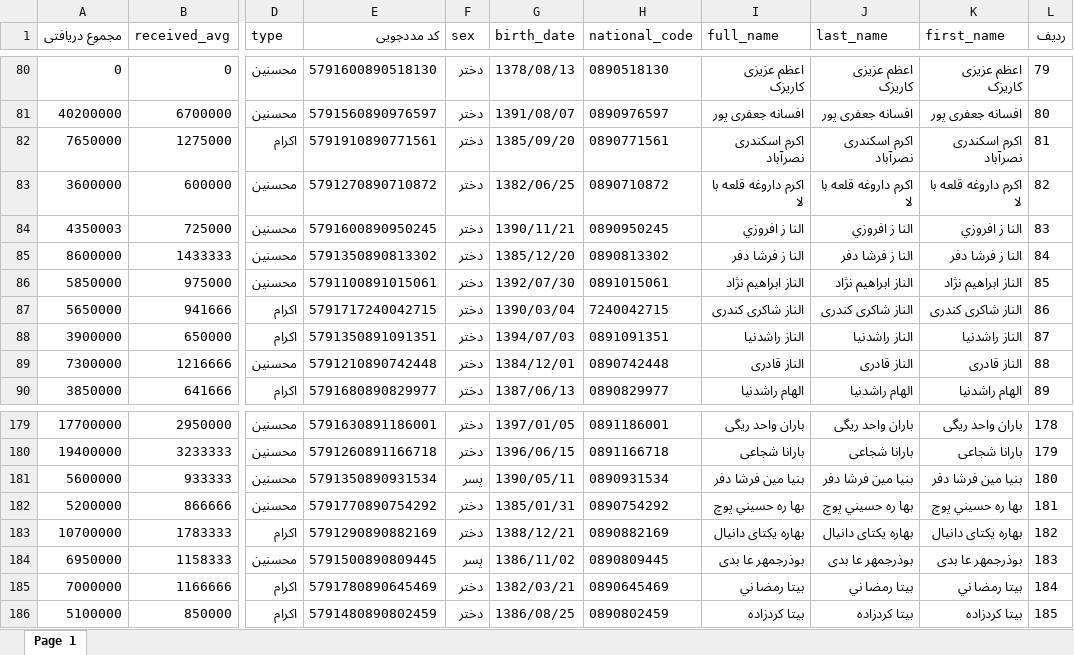
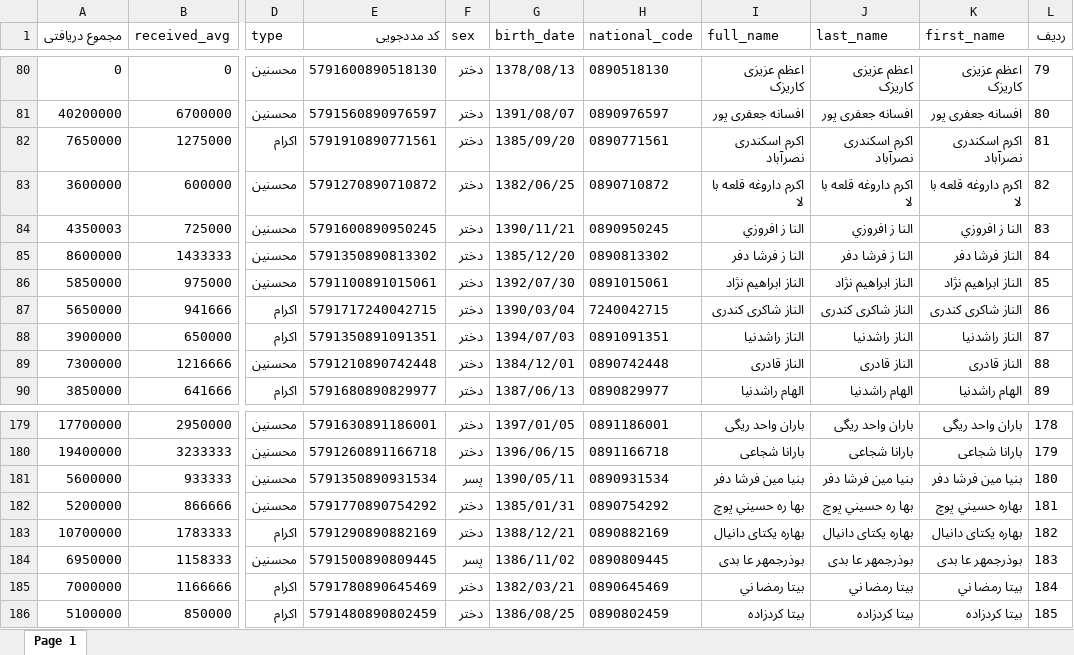
Before and after one commit to hsyir/irmehraban, an Excel workbook: storage/emdad-excel/report.xlsx, sheet Page 1, drawn as a sheet; only a part is shown, gaps mark what is left out; values as stored, in another font and other column widths than the file's, no borders; charts and pictures not drawn; the diff covers the shown part only; the diff names each change by its address in the sheet, - before the commit and + after, or states it on an @@ line.

```diff
--- a/storage/emdad-excel/report.xlsx (sheet Page 1)
+++ b/storage/emdad-excel/report.xlsx (sheet Page 1)
-K85 (first_name): النا ز فرشا دفر
+K85 (first_name): الناز فرشا دفر
-K182 (first_name): بها ره حسيني پوچ
+K182 (first_name): بهاره حسيني پوچ
```
Also changed, not shown: 37 edited cells elsewhere in this sheet, charts or pictures, 4 other files.
